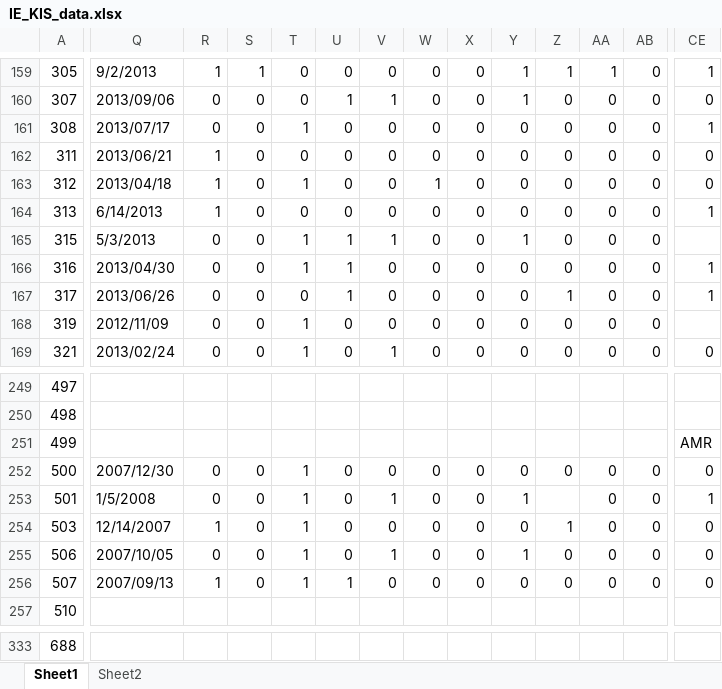
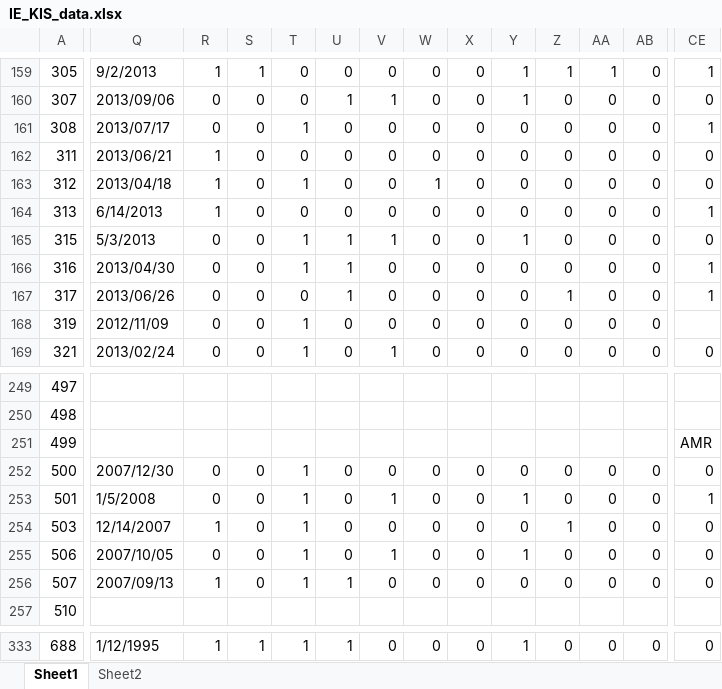
Before and after one commit to khsunny87/Proj_IE_KIS, an Excel workbook: Input/IE_KIS_data.xlsx, sheet Sheet1, drawn as a sheet; only a part is shown, gaps mark what is left out; values as stored, in another font and other column widths than the file's, no cell formats; the diff covers the shown part only; the diff names each change by its address in the sheet, - before the commit and + after, or states it on an @@ line.

```diff
--- a/Input/IE_KIS_data.xlsx (sheet Sheet1)
+++ b/Input/IE_KIS_data.xlsx (sheet Sheet1)
-CE165: (empty)
+CE165: 0
-Z253: (empty)
+Z253: 0
-Q333: (empty)
+Q333: 1/12/1995
-R333: (empty)
+R333: 1
-S333: (empty)
+S333: 1
-T333: (empty)
+T333: 1
-U333: (empty)
+U333: 1
-V333: (empty)
+V333: 0
-W333: (empty)
+W333: 0
-X333: (empty)
+X333: 0
-Y333: (empty)
+Y333: 1
-Z333: (empty)
+Z333: 0
-AA333: (empty)
+AA333: 0
-AB333: (empty)
+AB333: 0
-CE333: (empty)
+CE333: 0
```
Also changed, not shown: 144 edited cells elsewhere in this sheet, sheet Sheet2, cell formats, 2 other files.
